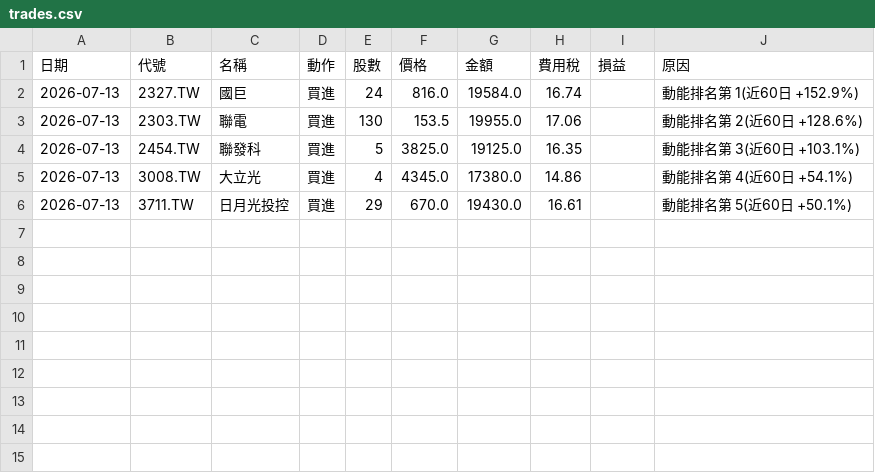
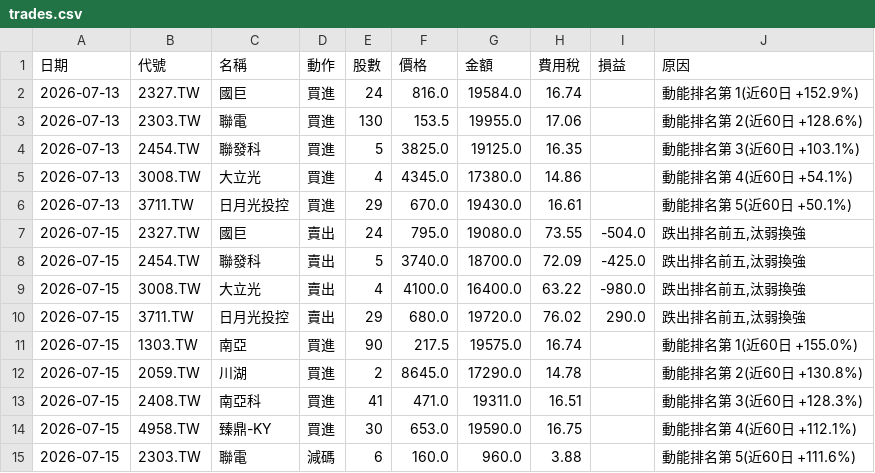
Before and after one commit to ktyan0614-byte/ai-fund, a CSV file: portfolio/trades.csv, drawn as a sheet.

```diff
--- a/portfolio/trades.csv
+++ b/portfolio/trades.csv
@@ -6 +6,10 @@
 2026-07-13,3711.TW,日月光投控,買進,29,670.0,19430.0,16.61,,動能排名第 5(近60日 +50.1%)
+2026-07-15,2327.TW,國巨,賣出,24,795.0,19080.0,73.55,-504.0,"跌出排名前五,汰弱換強"
+2026-07-15,2454.TW,聯發科,賣出,5,3740.0,18700.0,72.09,-425.0,"跌出排名前五,汰弱換強"
+2026-07-15,3008.TW,大立光,賣出,4,4100.0,16400.0,63.22,-980.0,"跌出排名前五,汰弱換強"
+2026-07-15,3711.TW,日月光投控,賣出,29,680.0,19720.0,76.02,290.0,"跌出排名前五,汰弱換強"
+2026-07-15,1303.TW,南亞,買進,90,217.5,19575.0,16.74,,動能排名第 1(近60日 +155.0%)
+2026-07-15,2059.TW,川湖,買進,2,8645.0,17290.0,14.78,,動能排名第 2(近60日 +130.8%)
+2026-07-15,2408.TW,南亞科,買進,41,471.0,19311.0,16.51,,動能排名第 3(近60日 +128.3%)
+2026-07-15,4958.TW,臻鼎-KY,買進,30,653.0,19590.0,16.75,,動能排名第 4(近60日 +112.1%)
+2026-07-15,2303.TW,聯電,減碼,6,160.0,960.0,3.88,,動能排名第 5(近60日 +111.6%)
```
Also changed, not shown: portfolio/trades_hybrid.csv, portfolio/trades_margin.csv, 7 other files.
